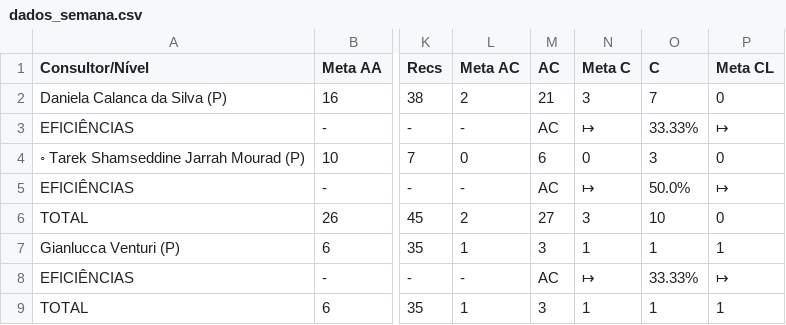
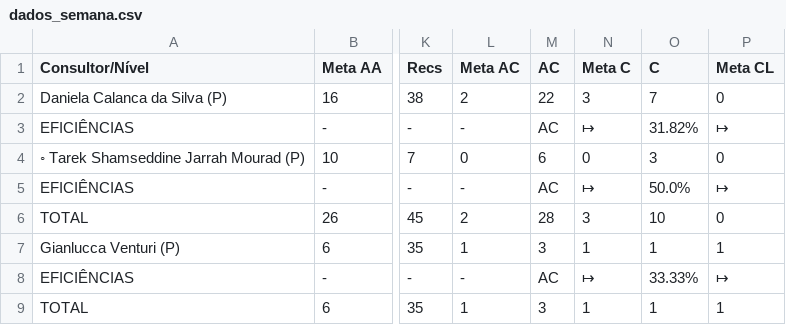
Before and after one commit to officew1goiania/gestaoavista2, a CSV file: dados_semana.csv, drawn as a sheet; only a part is shown, gaps mark what is left out; the diff names each change by its address in the sheet, - before the commit and + after, or states it on an @@ line.

```diff
--- a/dados_semana.csv
+++ b/dados_semana.csv
-M2 (AC): 21
+M2 (AC): 22
-O3 (C): 33.33%
+O3 (C): 31.82%
-M6 (AC): 27
+M6 (AC): 28
```
Also changed, not shown: 1 other file.
